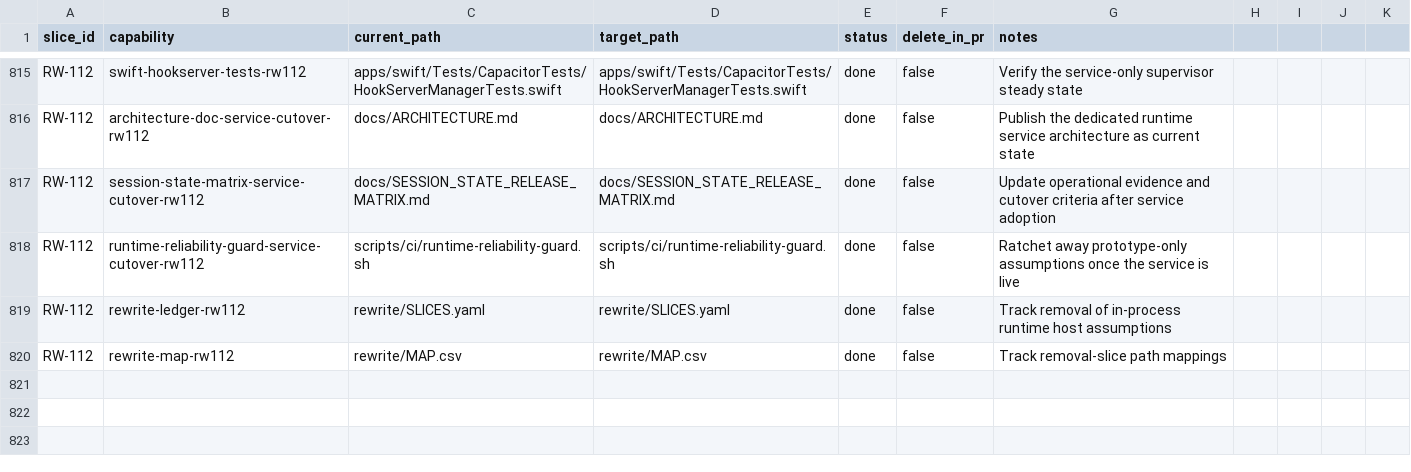
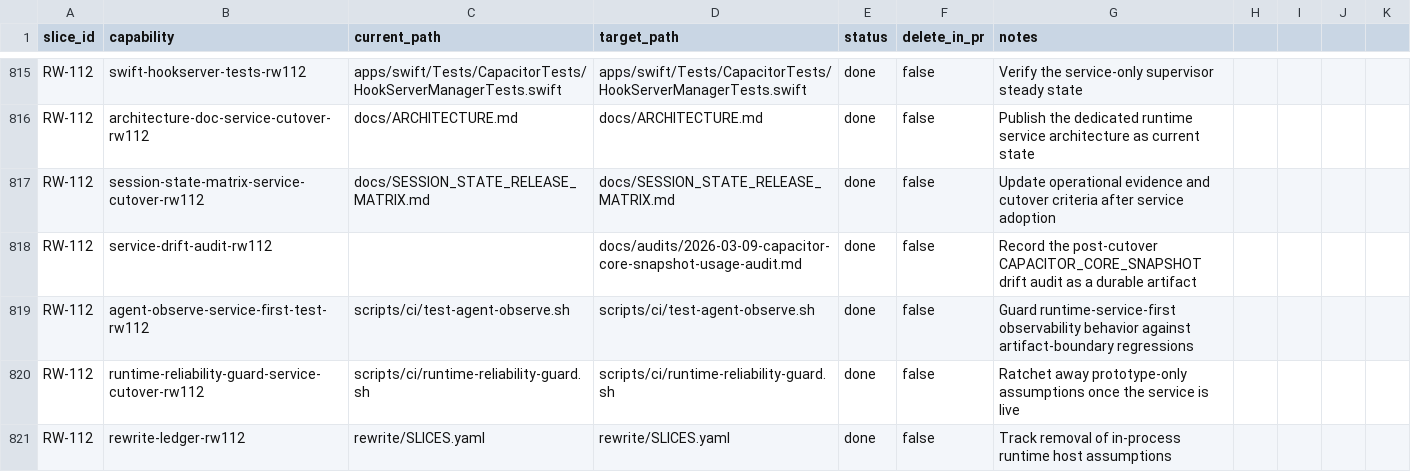
Before and after one commit to petekp/capacitor, a CSV file: rewrite/MAP.csv, drawn as a sheet; only a part is shown, gaps mark what is left out; the shorter side is filled out with more unchanged rows.

Commit message:
Move live runtime reads onto the runtime service

```diff
--- a/rewrite/MAP.csv
+++ b/rewrite/MAP.csv
@@ -817,2 +817,4 @@ RW-112,architecture-doc-service-cutover-rw112,docs/ARCHITECTURE.md,docs/ARCHITEC
 RW-112,session-state-matrix-service-cutover-rw112,docs/SESSION_STATE_RELEASE_MATRIX.md,docs/SESSION_STATE_RELEASE_MATRIX.md,done,false,Update operational evidence and cutover criteria after service adoption
+RW-112,service-drift-audit-rw112,,docs/audits/2026-03-09-capacitor-core-snapshot-usage-audit.md,done,false,Record the post-cutover CAPACITOR_CORE_SNAPSHOT drift audit as a durable artifact
+RW-112,agent-observe-service-first-test-rw112,scripts/ci/test-agent-observe.sh,scripts/ci/test-agent-observe.sh,done,false,Guard runtime-service-first observability behavior against artifact-boundary regressions
 RW-112,runtime-reliability-guard-service-cutover-rw112,scripts/ci/runtime-reliability-guard.sh,scripts/ci/runtime-reliability-guard.sh,done,false,Ratchet away prototype-only assumptions once the service is live
```
Also changed, not shown: 15 other files.
